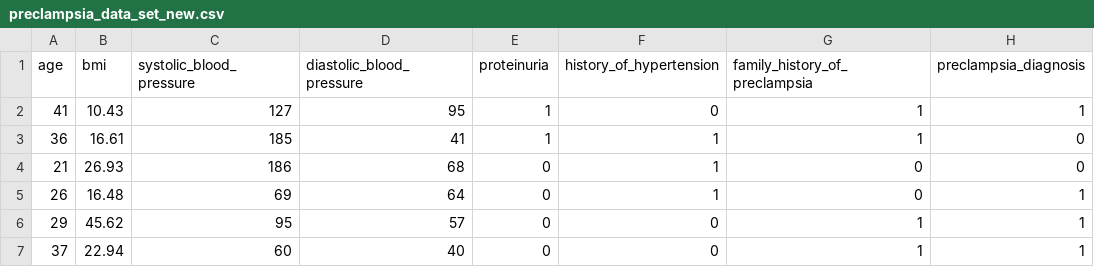
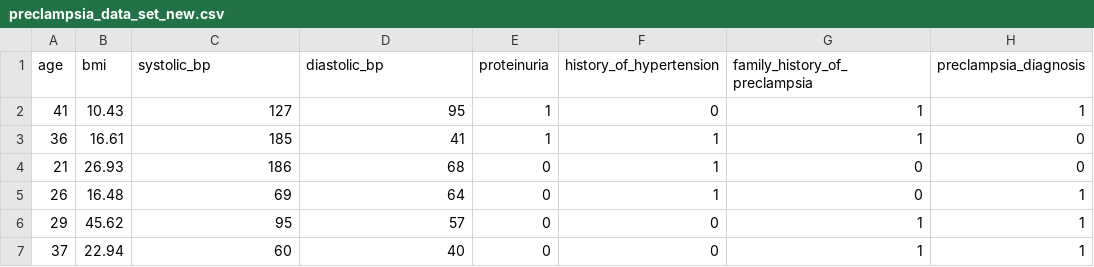
Before and after one commit to genie360s/maternalhealthcardstz, a CSV file: ml-model/preclampsia_data_set_new.csv, drawn as a sheet; only a part is shown.

```diff
--- a/ml-model/preclampsia_data_set_new.csv
+++ b/ml-model/preclampsia_data_set_new.csv
@@ -1,2 +1,2 @@
-age,bmi,systolic_blood_pressure,diastolic_blood_pressure,proteinuria,history_of_hypertension,family_history_of_preclampsia,preclampsia_diagnosis
+age,bmi,systolic_bp,diastolic_bp,proteinuria,history_of_hypertension,family_history_of_preclampsia,preclampsia_diagnosis
 41,10.43,127,95,1,0,1,1
```
Also changed, not shown: 26 other files.
